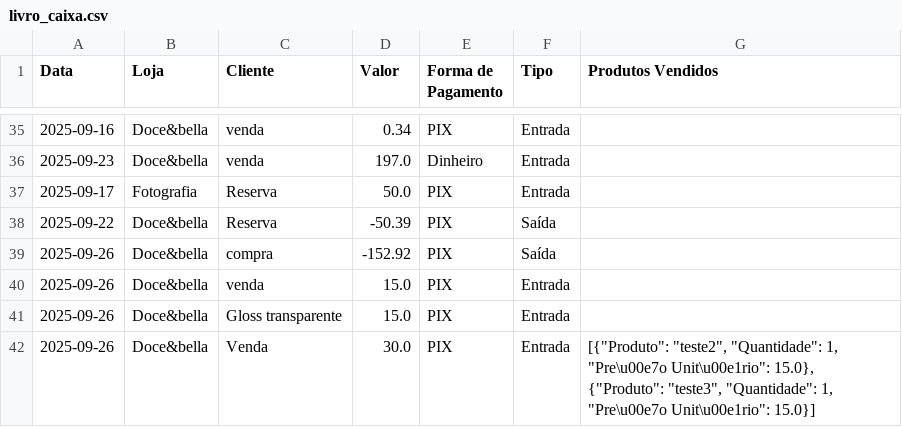
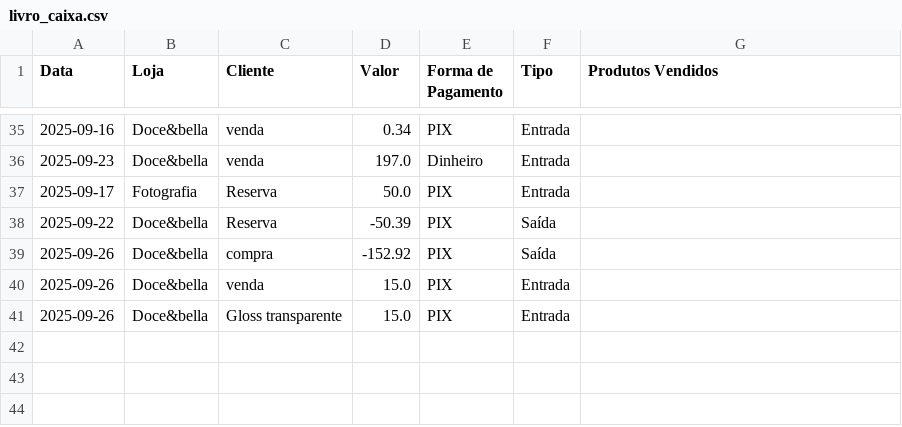
Before and after one commit to ribeiromendes5014-design/fluxo, a CSV file: livro_caixa.csv, drawn as a sheet; only a part is shown, gaps mark what is left out.

Commit message:
Exclui movimentações do livro caixa

```diff
--- a/livro_caixa.csv
+++ b/livro_caixa.csv
@@ -41,2 +41 @@ Data,Loja,Cliente,Valor,Forma de Pagamento,Tipo,Produtos Vendidos
 2025-09-26,Doce&bella,Gloss transparente,15.0,PIX,Entrada,
-2025-09-26,Doce&bella,Venda,30.0,PIX,Entrada,"[{""Produto"": ""teste2"", ""Quantidade"": 1, ""Pre\u00e7o Unit\u00e1rio"": 15.0}, {""Produto"": ""teste3"", ""Quantidade"": 1, ""Pre\u00e7o Unit\u00e1rio"": 15.0}]"
```
